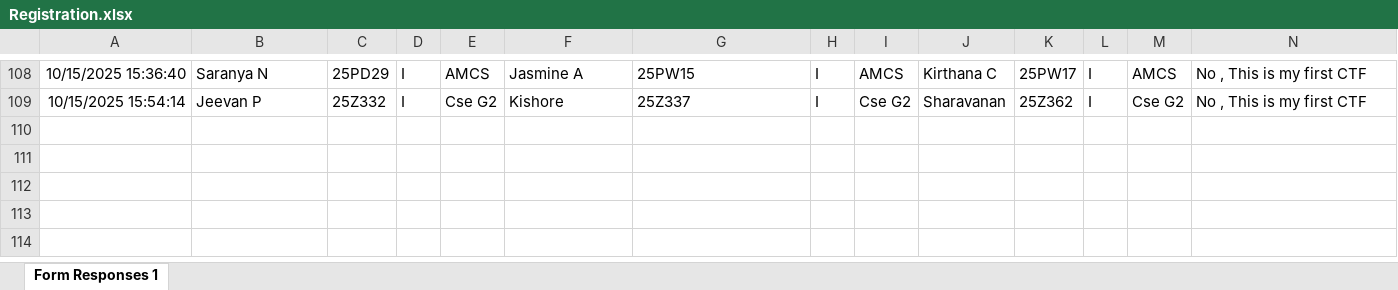
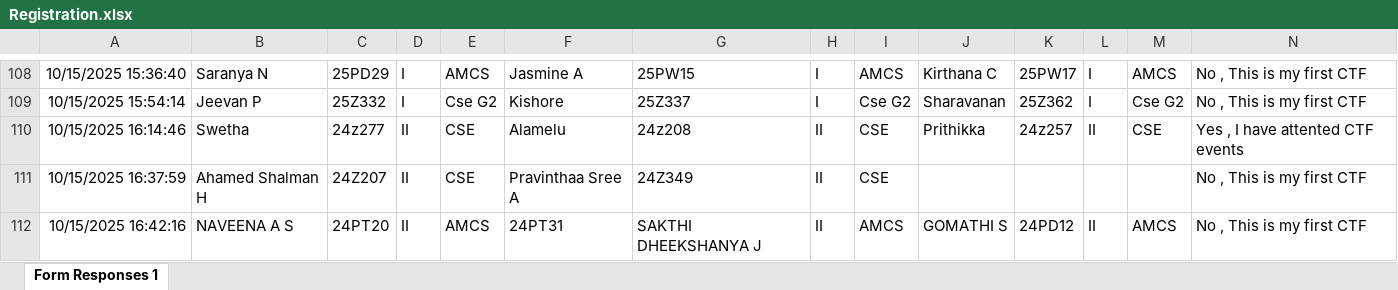
Before and after one commit to Pravith1/ctf_backend, an Excel workbook: data/Registration.xlsx, sheet Form Responses 1, drawn as a sheet; only a part is shown, gaps mark what is left out; values as stored, in another font and other column widths than the file's, no borders; charts and pictures and table styles not drawn; the diff names each change by its address in the sheet, - before the commit and + after, or states it on an @@ line.

Commit message:
..

```diff
--- a/data/Registration.xlsx (sheet Form Responses 1)
+++ b/data/Registration.xlsx (sheet Form Responses 1)
+row 110: 10/15/2025 16:14:46 | Swetha | 24z277 | II | CSE | Alamelu | 24z208 | II | CSE | Prithikka | 24z257 | II | CSE | Yes , I have attented CTF events
+row 111: 10/15/2025 16:37:59 | Ahamed Shalman H | 24Z207 | II | CSE | Pravinthaa Sree A | 24Z349 | II | CSE |  |  |  |  | No , This is my first CTF
+row 112: 10/15/2025 16:42:16 | NAVEENA A S | 24PT20 | II | AMCS | 24PT31 | SAKTHI DHEEKSHANYA J | II | AMCS | GOMATHI S | 24PD12 | II | AMCS | No , This is my first CTF
```
